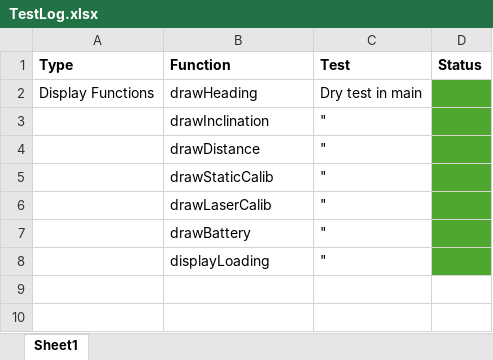
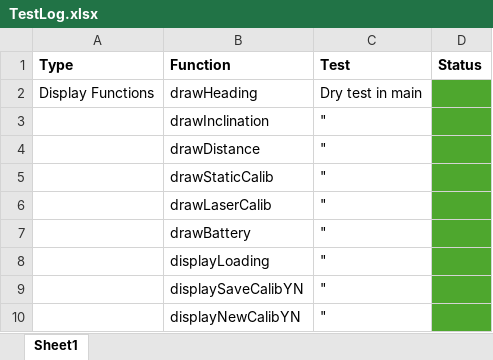
Before and after one commit to christiankuhlmann/SurveyingDevice, an Excel workbook: Codebase/TestLog.xlsx, sheet Sheet1, drawn as a sheet; values as stored, in another font and other column widths than the file's, no borders; the diff names each change by its address in the sheet, - before the commit and + after, or states it on an @@ line.

```diff
--- a/Codebase/TestLog.xlsx (sheet Sheet1)
+++ b/Codebase/TestLog.xlsx (sheet Sheet1)
+row 9:  | displaySaveCalibYN | "
+row 10:  | displayNewCalibYN | "
```
Also changed, not shown: 14 other files.
